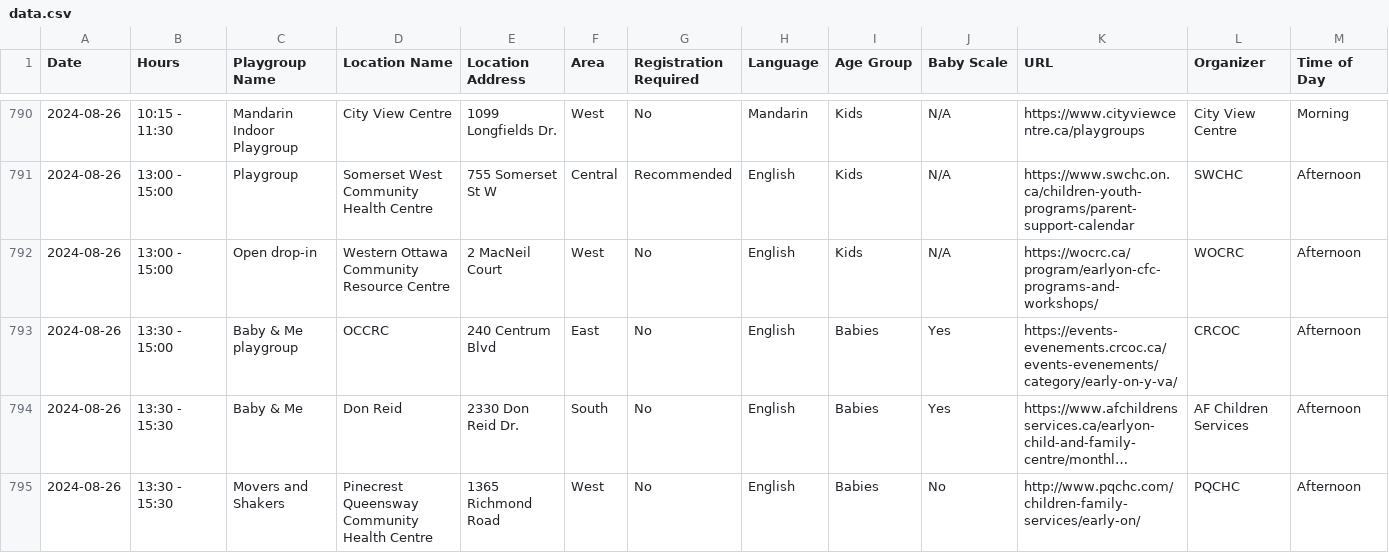
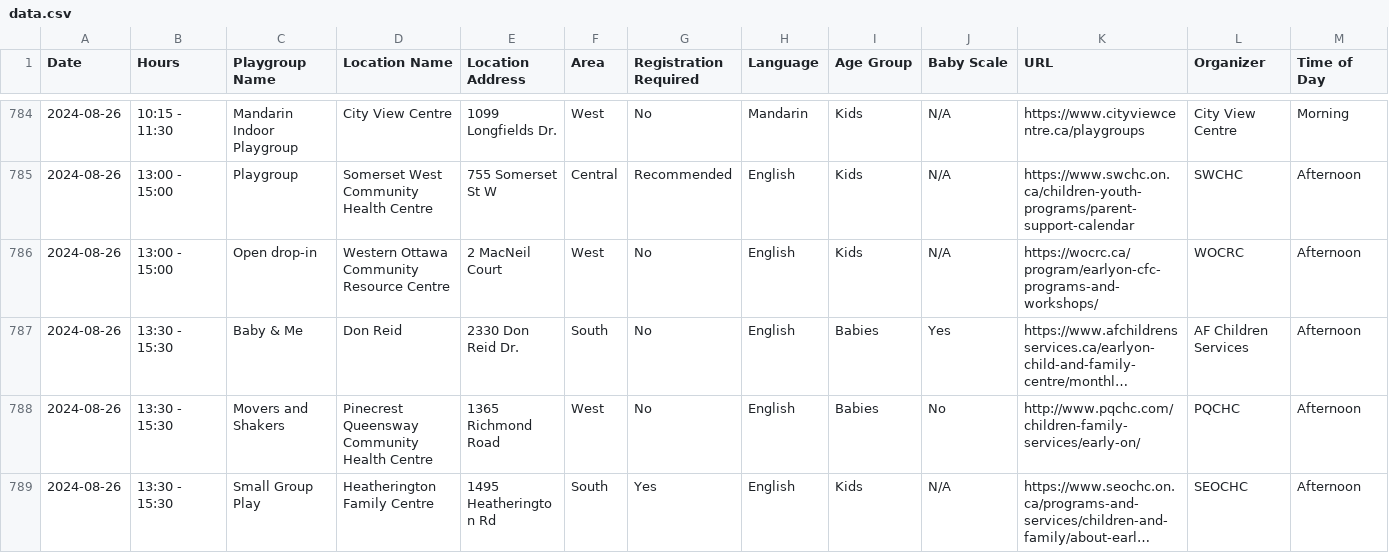
Before and after one commit to claudielarouche/claudielarouche, a CSV file: earlyON/data.csv, drawn as a sheet; only a part is shown, gaps mark what is left out; the shorter side is filled out with more unchanged rows; long unchanged cells end in …; rows hold the shown columns only; the diff covers the shown part only; the diff names each change by its address in the sheet, - before the commit and + after, or states it on an @@ line.

```diff
--- a/earlyON/data.csv
+++ b/earlyON/data.csv
-row 793: 2024-08-26 | 13:30 - 15:00 | Baby & Me playgroup | OCCRC | 240 Centrum Blvd | East | No | English | Babies | Yes | https://events-evenements.crcoc.ca/events-evenements/category/early-on-y-va/ | CRCOC | Afternoon
```
Also changed, not shown: 11 removed rows and 8 edited cells elsewhere in this file.
